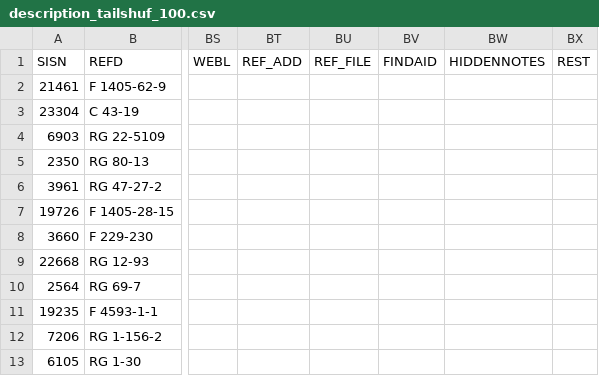
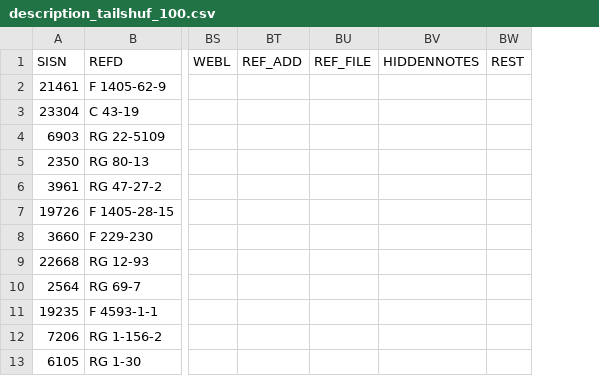
Before and after one commit to gbad-project/records_in_contexts_draw_io_parser, a CSV file: gbad/mapping/source/description_tailshuf_100.csv, drawn as a sheet; only a part is shown, gaps mark what is left out; the diff names each change by its address in the sheet, - before the commit and + after, or states it on an @@ line.

Commit message:
Update general ADD graph and implement ADD preprocess
This breaks down a few fields now, both by colon
(such as in FINDAID joint field) and by adjacent
capital letter (such as in INDEXPROV).

Upon quick look, this seems to work well. Will try full
conversion of DESCRIPTION as next step - but maybe
after applying a few other fixes we discussed over
the past few weeks.

```diff
--- a/gbad/mapping/source/description_tailshuf_100.csv
+++ b/gbad/mapping/source/description_tailshuf_100.csv
-column BV (FINDAID), empty
```
Also changed, not shown: 9 other files.
